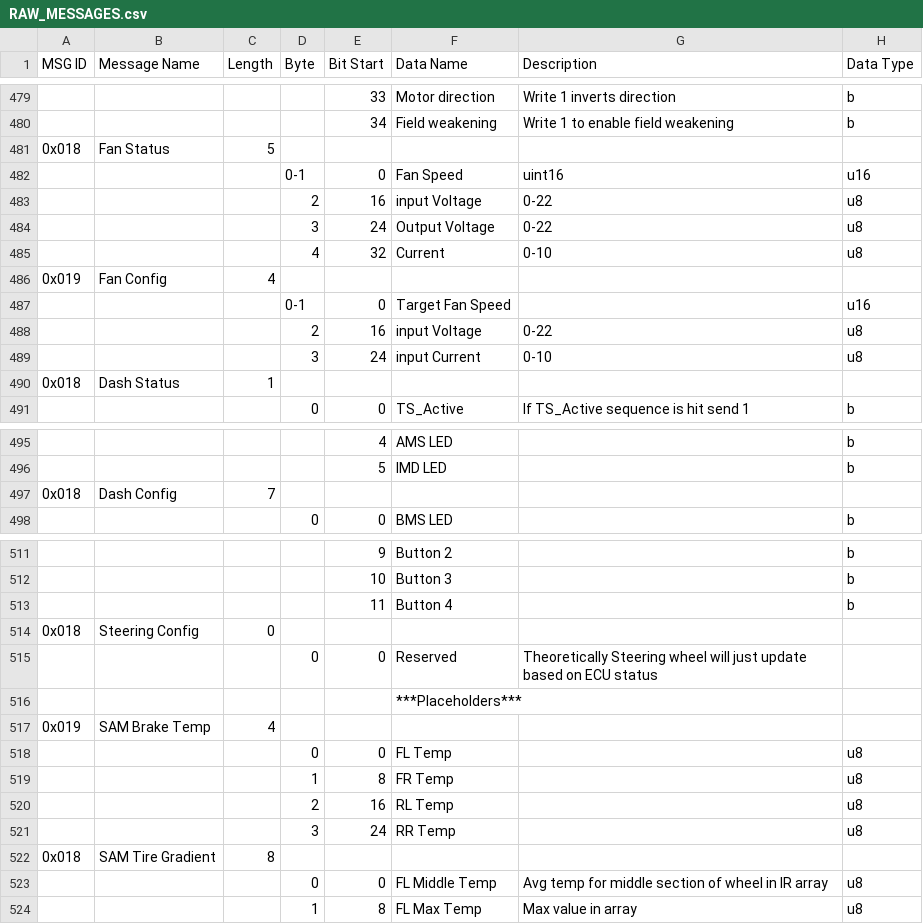
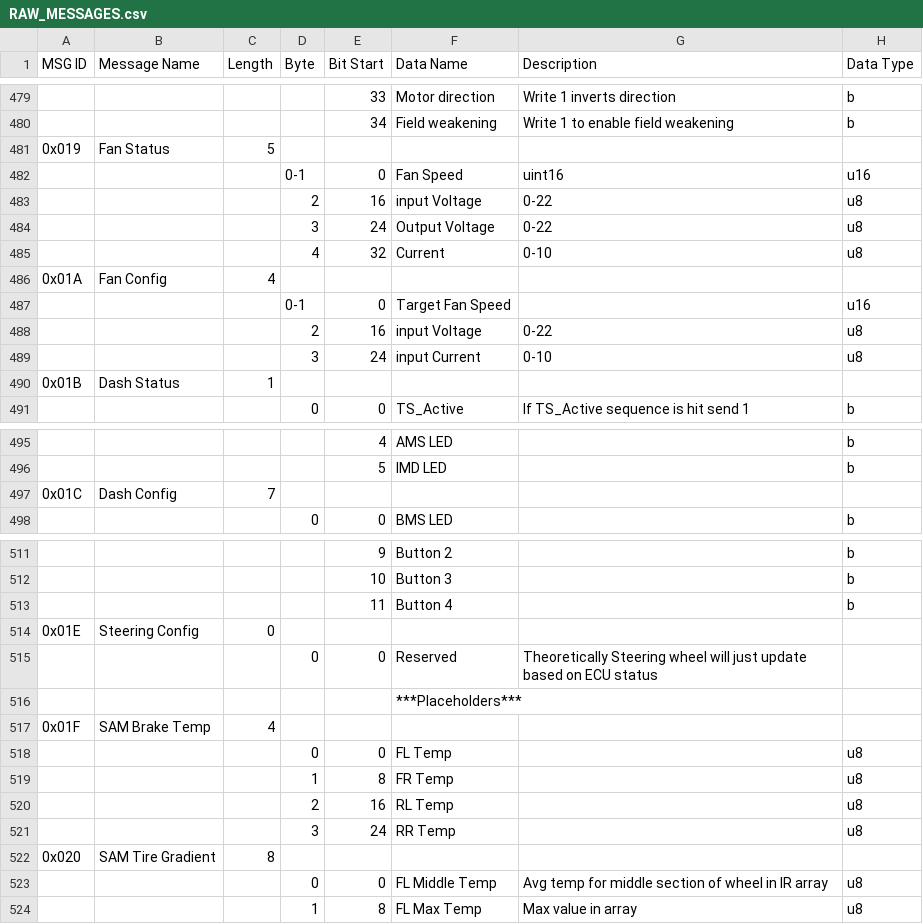
Before and after one commit to archqn/Sheets-to-CANdb, a CSV file: CSVs/RAW_MESSAGES.csv, drawn as a sheet; only a part is shown, gaps mark what is left out; the diff covers the shown part only; the diff names each change by its address in the sheet, - before the commit and + after, or states it on an @@ line.

```diff
--- a/CSVs/RAW_MESSAGES.csv
+++ b/CSVs/RAW_MESSAGES.csv
-A481 (MSG ID): 0x018
+A481 (MSG ID): 0x019
-A486 (MSG ID): 0x019
+A486 (MSG ID): 0x01A
-A490 (MSG ID): 0x018
+A490 (MSG ID): 0x01B
-A497 (MSG ID): 0x018
+A497 (MSG ID): 0x01C
-A514 (MSG ID): 0x018
+A514 (MSG ID): 0x01E
-A517 (MSG ID): 0x019
+A517 (MSG ID): 0x01F
-A522 (MSG ID): 0x018
+A522 (MSG ID): 0x020
```
Also changed, not shown: 2 edited cells elsewhere in this file, CSVs/MESSAGES.csv, 2 other files.
